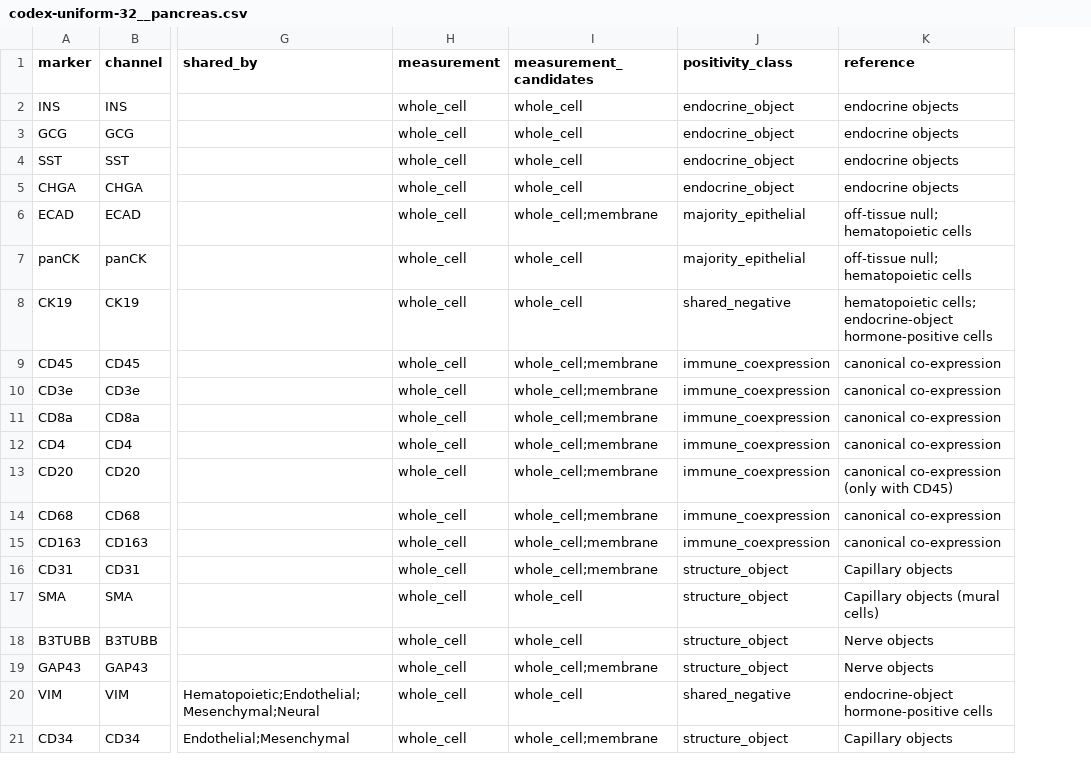
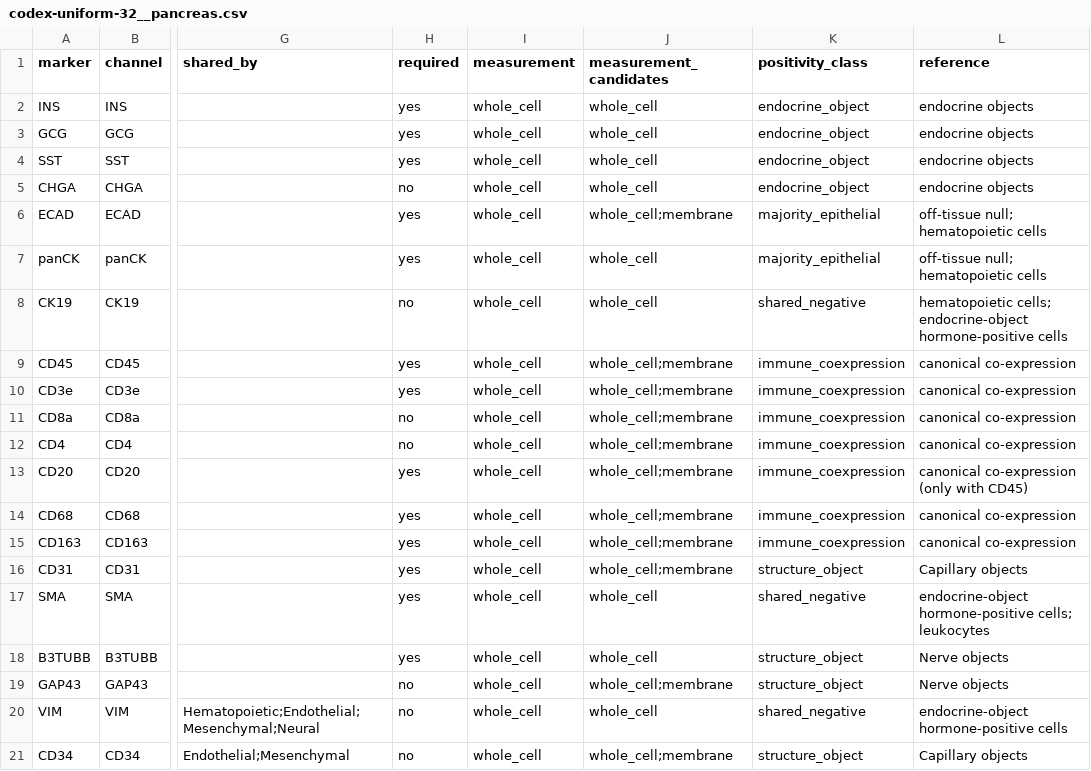
Before and after one commit to smith6jt-cop/Islet-Explorer, a CSV file: scripts/uniform/typing/registry/codex-uniform-32__pancreas.csv, drawn as a sheet; only a part is shown, gaps mark what is left out; addresses are those after the commit; the diff names each change by its address in the sheet, - before the commit and + after, or states it on an @@ line.

```diff
--- a/scripts/uniform/typing/registry/codex-uniform-32__pancreas.csv
+++ b/scripts/uniform/typing/registry/codex-uniform-32__pancreas.csv
+column H (required), rows 2-21: yes | yes | yes | no | yes | yes | no | yes | yes | no | no | yes | yes | yes | yes | yes | yes | no | no | no
-K17 (positivity_class): structure_object
+K17 (positivity_class): shared_negative
-L17 (reference): Capillary objects (mural cells)
+L17 (reference): endocrine-object hormone-positive cells; leukocytes
```
Also changed, not shown: scripts/uniform/typing/registry/codex-uniform-32__pancreas__constants.csv, 1 other file.
